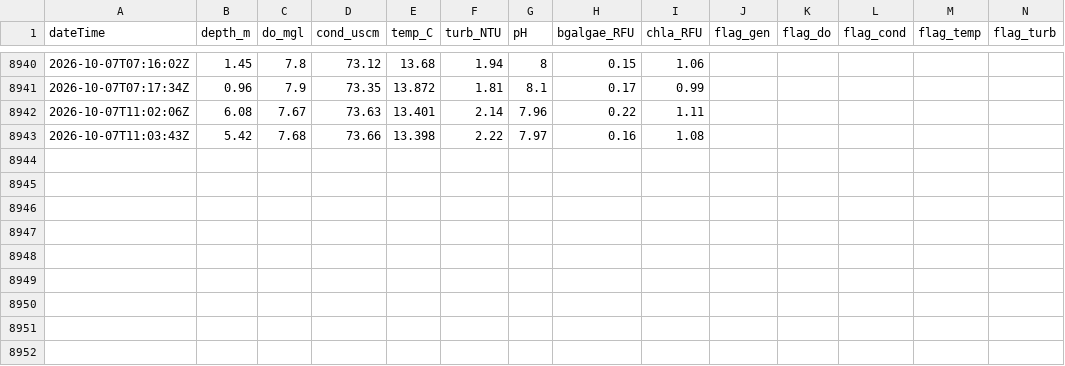
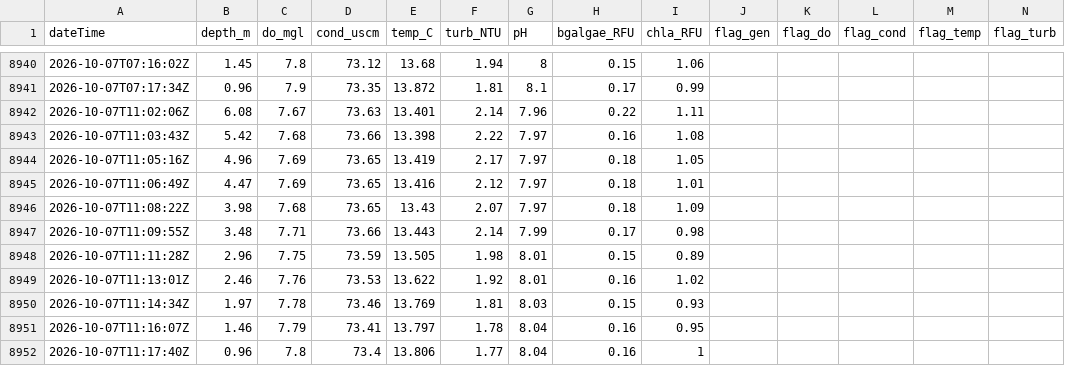
Before and after one commit to rossyndicate/TLS_DSS, a CSV file: data_submodule/raw_data/target_output/SM_MID_L1.csv, drawn as a sheet; only a part is shown, gaps mark what is left out; rows hold the shown columns only; the diff names each change by its address in the sheet, - before the commit and + after, or states it on an @@ line.

```diff
--- a/data_submodule/raw_data/target_output/SM_MID_L1.csv
+++ b/data_submodule/raw_data/target_output/SM_MID_L1.csv
+row 8944: 2026-10-07T11:05:16Z | 4.96 | 7.69 | 73.65 | 13.419 | 2.17 | 7.97 | 0.18 | 1.05
+row 8945: 2026-10-07T11:06:49Z | 4.47 | 7.69 | 73.65 | 13.416 | 2.12 | 7.97 | 0.18 | 1.01
+row 8946: 2026-10-07T11:08:22Z | 3.98 | 7.68 | 73.65 | 13.43 | 2.07 | 7.97 | 0.18 | 1.09
+row 8947: 2026-10-07T11:09:55Z | 3.48 | 7.71 | 73.66 | 13.443 | 2.14 | 7.99 | 0.17 | 0.98
+row 8948: 2026-10-07T11:11:28Z | 2.96 | 7.75 | 73.59 | 13.505 | 1.98 | 8.01 | 0.15 | 0.89
+row 8949: 2026-10-07T11:13:01Z | 2.46 | 7.76 | 73.53 | 13.622 | 1.92 | 8.01 | 0.16 | 1.02
+row 8950: 2026-10-07T11:14:34Z | 1.97 | 7.78 | 73.46 | 13.769 | 1.81 | 8.03 | 0.15 | 0.93
+row 8951: 2026-10-07T11:16:07Z | 1.46 | 7.79 | 73.41 | 13.797 | 1.78 | 8.04 | 0.16 | 0.95
+row 8952: 2026-10-07T11:17:40Z | 0.96 | 7.8 | 73.4 | 13.806 | 1.77 | 8.04 | 0.16 | 1
```
